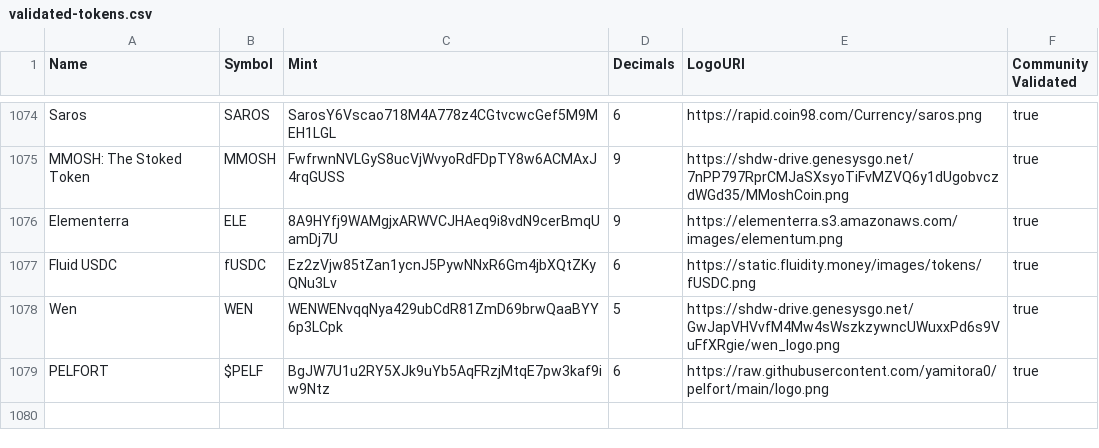
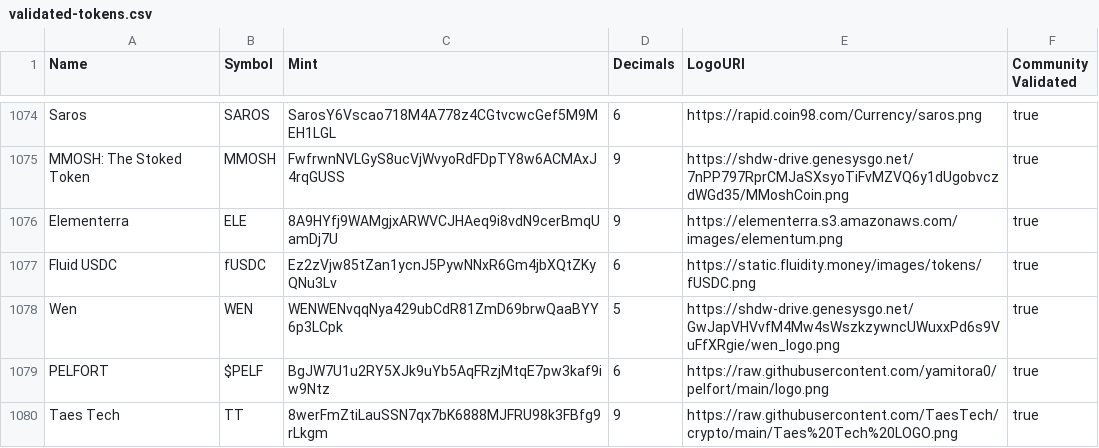
Before and after one commit to jup-ag/token-list, a CSV file: validated-tokens.csv, drawn as a sheet; only a part is shown, gaps mark what is left out; the diff names each change by its address in the sheet, - before the commit and + after, or states it on an @@ line.

Commit message:
Validate Taes Tech Token.

```diff
--- a/validated-tokens.csv
+++ b/validated-tokens.csv
+row 1080: Taes Tech | TT | 8werFmZtiLauSSN7qx7bK6888MJFRU98k3FBfg9rLkgm | 9 | https://raw.githubusercontent.com/TaesTech/crypto/main/Taes%20Tech%20LOGO.png | true
```
